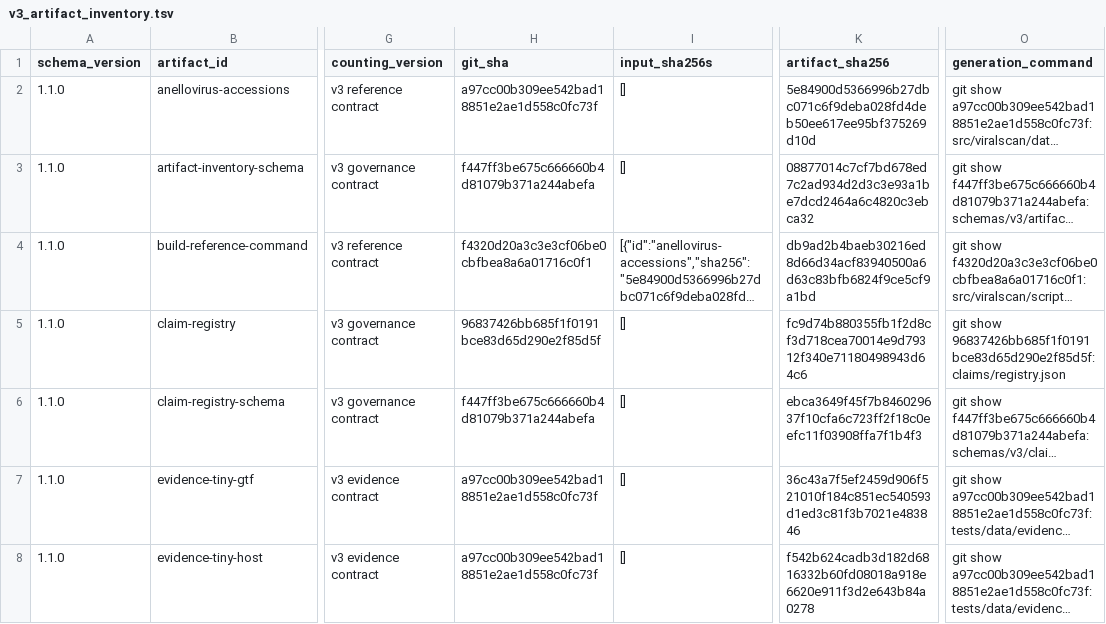
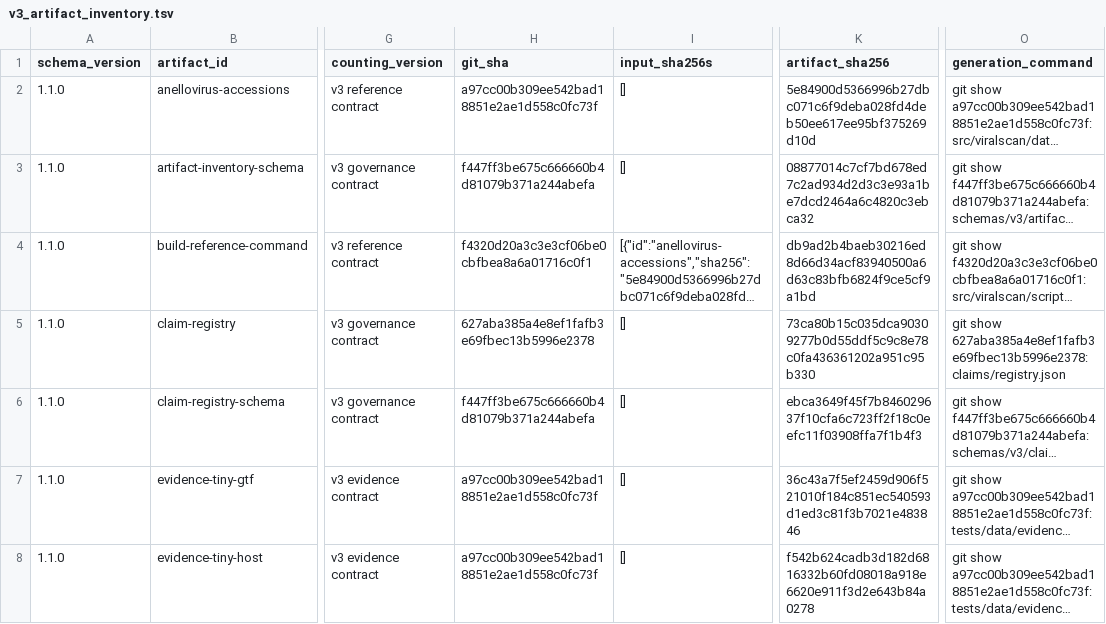
Before and after one commit to mdmanurung/ViralScan-reproducibility, a TSV file: analysis/v3_artifact_inventory.tsv, drawn as a sheet; only a part is shown, gaps mark what is left out; long unchanged cells end in …; the diff names each change by its address in the sheet, - before the commit and + after, or states it on an @@ line.

```diff
--- a/analysis/v3_artifact_inventory.tsv
+++ b/analysis/v3_artifact_inventory.tsv
-H5 (git_sha): 96837426bb685f1f0191bce83d65d290e2f85d5f
+H5 (git_sha): 627aba385a4e8ef1fafb3e69fbec13b5996e2378
-K5 (artifact_sha256): fc9d74b880355fb1f2d8cf3d718cea70014e9d79312f340e71180498943d64c6
+K5 (artifact_sha256): 73ca80b15c035dca90309277b0d55ddf5c9c8e78c0fa436361202a951c95b330
-O5 (generation_command): git show 96837426bb685f1f0191bce83d65d290e2f85d5f:claims/registry.json
+O5 (generation_command): git show 627aba385a4e8ef1fafb3e69fbec13b5996e2378:claims/registry.json
```
